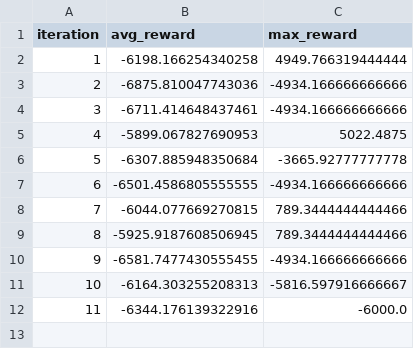
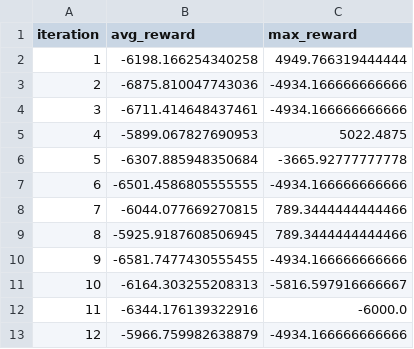
Before and after one commit to alexbirs27/RL-Project-2d-driving-simulator, a CSV file: logs/ars_run_2026-01-05_22-53-56_log.csv, drawn as a sheet; the diff names each change by its address in the sheet, - before the commit and + after, or states it on an @@ line.

```diff
--- a/logs/ars_run_2026-01-05_22-53-56_log.csv
+++ b/logs/ars_run_2026-01-05_22-53-56_log.csv
+row 13: 12 | -5966.759982638879 | -4934.166666666666
```
Also changed, not shown: 2 other files.
